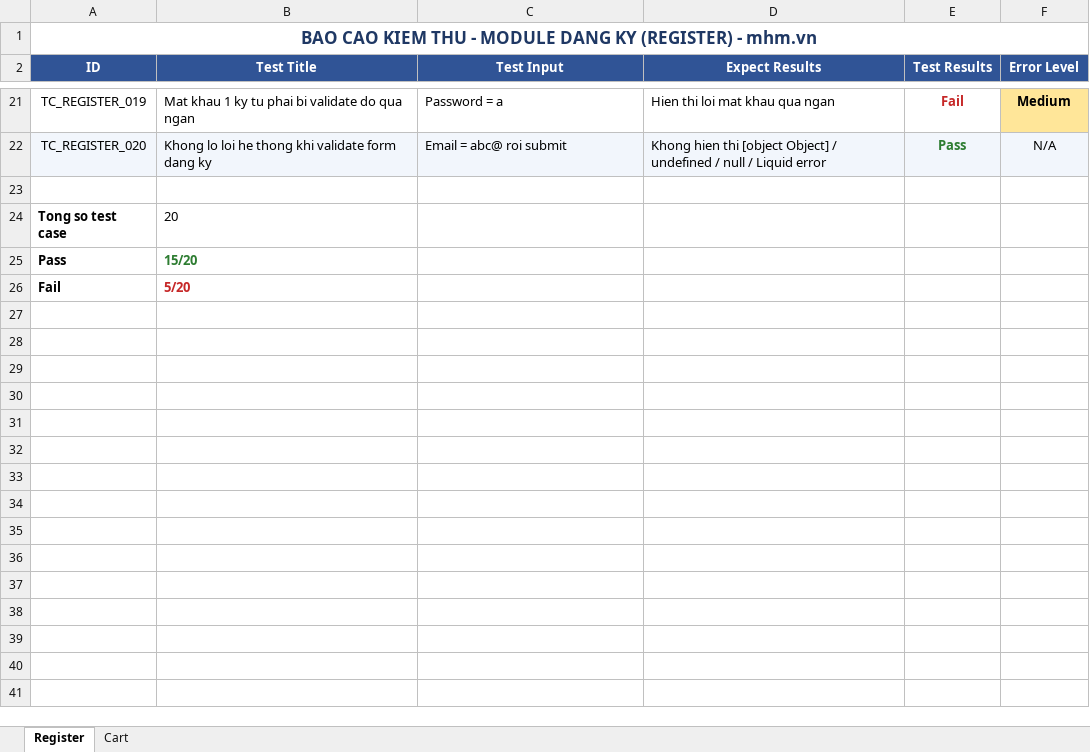
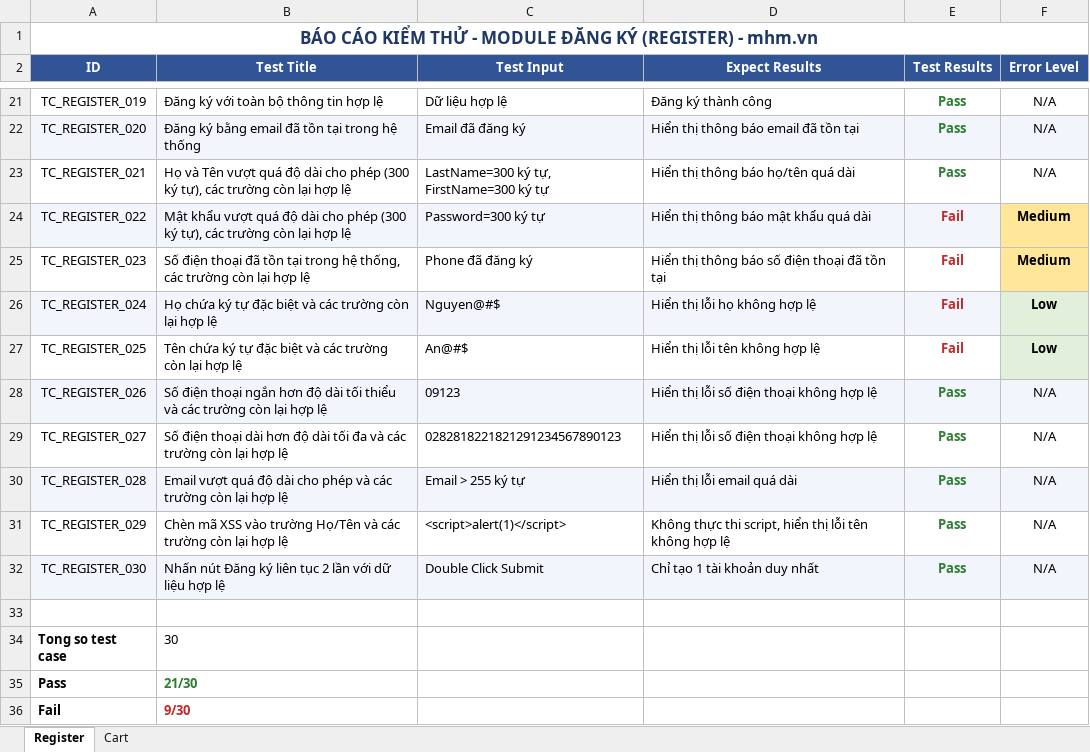
Before and after one commit to hoangcode204/kiemthu, an Excel workbook: excel_report/BaoCao_Register_Cart.xlsx, sheet Register, drawn as a sheet; only a part is shown, gaps mark what is left out; values as stored, in another font and other column widths than the file's, no borders; addresses are those after the commit; the diff covers the shown part only; the diff names each change by its address in the sheet, - before the commit and + after, or states it on an @@ line.

Commit message:
update register

```diff
--- a/excel_report/BaoCao_Register_Cart.xlsx (sheet Register)
+++ b/excel_report/BaoCao_Register_Cart.xlsx (sheet Register)
-A1 (ID): BAO CAO KIEM THU - MODULE DANG KY (REGISTER) -…
+A1 (ID): BÁO CÁO KIỂM THỬ - MODULE ĐĂNG KÝ (REGISTER) -…
-B21 (Test Title): Mat khau 1 ky tu phai bi validate do qua ngan
+B21 (Test Title): Đăng ký với toàn bộ thông tin hợp lệ
-C21 (Test Input): Password = a
+C21 (Test Input): Dữ liệu hợp lệ
-D21 (Expect Results): Hien thi loi mat khau qua ngan
+D21 (Expect Results): Đăng ký thành công
-E21 (Test Results): Fail
+E21 (Test Results): Pass
-E21 text colour: #C62828
+E21 text colour: #2E7D32
-F21 (Error Level): Medium
+F21 (Error Level): N/A
@@ F21 fill: #FFE699 → none, bold: on → off @@
-B22 (Test Title): Khong lo loi he thong khi validate form dang ky
+B22 (Test Title): Đăng ký bằng email đã tồn tại trong hệ thống
-C22 (Test Input): Email = abc@ roi submit
+C22 (Test Input): Email đã đăng ký
-D22 (Expect Results): Khong hien thi [object Object] / undefined / null / Liquid error
+D22 (Expect Results): Hiển thị thông báo email đã tồn tại
+row 23: TC_REGISTER_021 | Họ và Tên vượt quá độ dài cho phép (300 ký tự), các trường còn lại hợp lệ | LastName=300 ký tự, FirstName=300 ký tự | Hiển thị thông báo họ/tên quá dài | Pass | N/A
+row 24: TC_REGISTER_022 | Mật khẩu vượt quá độ dài cho phép (300 ký tự), các trường còn lại hợp lệ | Password=300 ký tự | Hiển thị thông báo mật khẩu quá dài | Fail | Medium
+row 25: TC_REGISTER_023 | Số điện thoại đã tồn tại trong hệ thống, các trường còn lại hợp lệ | Phone đã đăng ký | Hiển thị thông báo số điện thoại đã tồn tại | Fail | Medium
+row 26: TC_REGISTER_024 | Họ chứa ký tự đặc biệt và các trường còn lại hợp lệ | Nguyen@#$ | Hiển thị lỗi họ không hợp lệ | Fail | Low
+row 27: TC_REGISTER_025 | Tên chứa ký tự đặc biệt và các trường còn lại hợp lệ | An@#$ | Hiển thị lỗi tên không hợp lệ | Fail | Low
+row 28: TC_REGISTER_026 | Số điện thoại ngắn hơn độ dài tối thiểu và các trường còn lại hợp lệ | 09123 | Hiển thị lỗi số điện thoại không hợp lệ | Pass | N/A
+row 29: TC_REGISTER_027 | Số điện thoại dài hơn độ dài tối đa và các trường còn lại hợp lệ | 0282818221821291234567890123 | Hiển thị lỗi số điện thoại không hợp lệ | Pass | N/A
+row 30: TC_REGISTER_028 | Email vượt quá độ dài cho phép và các trường còn lại hợp lệ | Email > 255 ký tự | Hiển thị lỗi email quá dài | Pass | N/A
+row 31: TC_REGISTER_029 | Chèn mã XSS vào trường Họ/Tên và các trường còn lại hợp lệ | <script>alert(1)</script> | Không thực thi script, hiển thị lỗi tên không hợp lệ | Pass | N/A
+row 32: TC_REGISTER_030 | Nhấn nút Đăng ký liên tục 2 lần với dữ liệu hợp lệ | Double Click Submit | Chỉ tạo 1 tài khoản duy nhất | Pass | N/A
-B34 (Test Title): 20
+B34 (Test Title): 30
-B35 (Test Title): 15/20
+B35 (Test Title): 21/30
-B36 (Test Title): 5/20
+B36 (Test Title): 9/30
```
Also changed, not shown: 56 edited cells and cell formats elsewhere in this sheet, sheet Cart.
